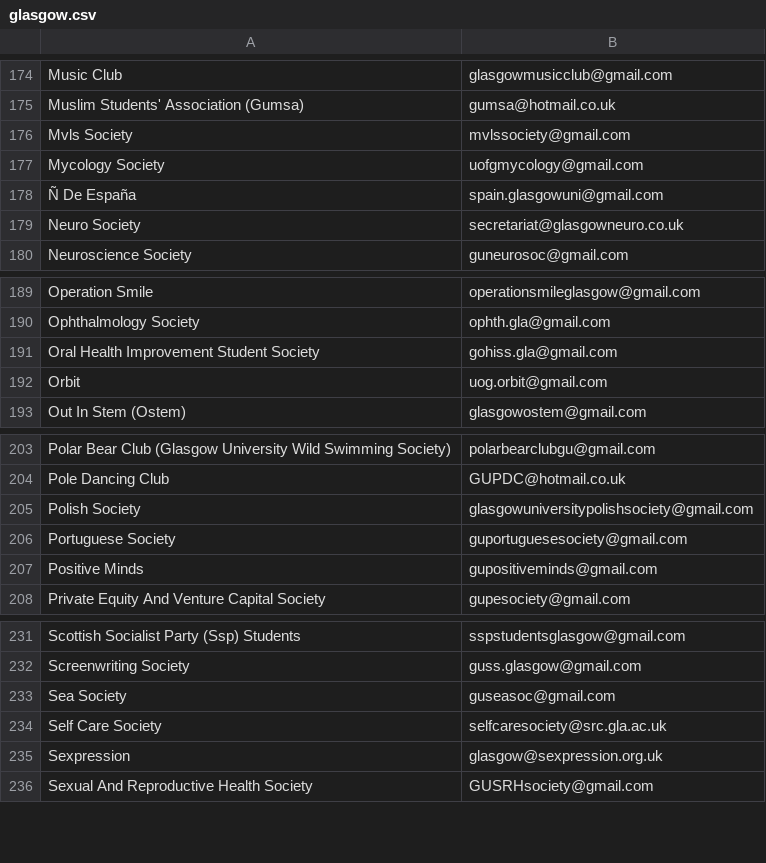
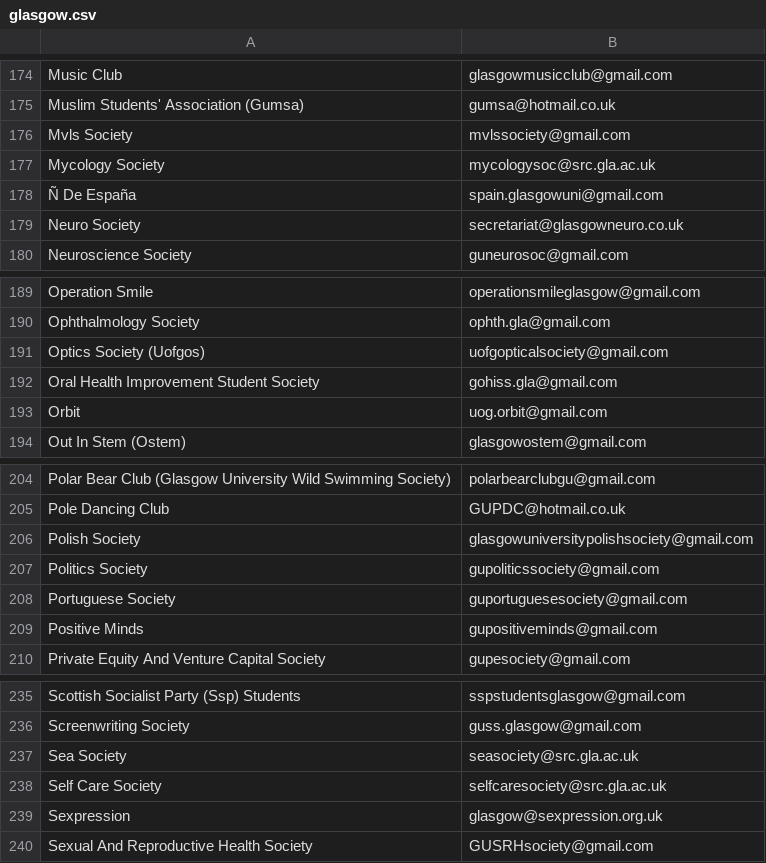
Before and after one commit to kcsoc/society-email-scrape, a CSV file: docs/output/glasgow.csv, drawn as a sheet; only a part is shown, gaps mark what is left out; the diff covers the shown part only.

```diff
--- a/docs/output/glasgow.csv
+++ b/docs/output/glasgow.csv
@@ -176,3 +176,3 @@ Muslim Students' Association (Gumsa), gumsa@hotmail.co.uk
 Mvls Society, mvlssociety@gmail.com
-Mycology Society, uofgmycology@gmail.com
+Mycology Society, mycologysoc@src.gla.ac.uk
 Ñ De España, spain.glasgowuni@gmail.com
@@ -190,2 +190,3 @@ Operation Smile, operationsmileglasgow@gmail.com
 Ophthalmology Society, ophth.gla@gmail.com
+Optics Society (Uofgos), uofgopticalsociety@gmail.com
 Oral Health Improvement Student Society, gohiss.gla@gmail.com
@@ -205,2 +206,3 @@ Pole Dancing Club, GUPDC@hotmail.co.uk
 Polish Society, glasgowuniversitypolishsociety@gmail.com
+Politics Society, gupoliticssociety@gmail.com
 Portuguese Society, guportuguesesociety@gmail.com
@@ -232,3 +236,3 @@ Scottish Socialist Party (Ssp) Students, sspstudentsglasgow@gmail.com
 Screenwriting Society, guss.glasgow@gmail.com
-Sea Society, guseasoc@gmail.com
+Sea Society, seasociety@src.gla.ac.uk
 Self Care Society, selfcaresociety@src.gla.ac.uk
```
Also changed, not shown: 4 added rows, 2 removed rows and 1 edited cell elsewhere in this file, docs/output/qmul.csv.
